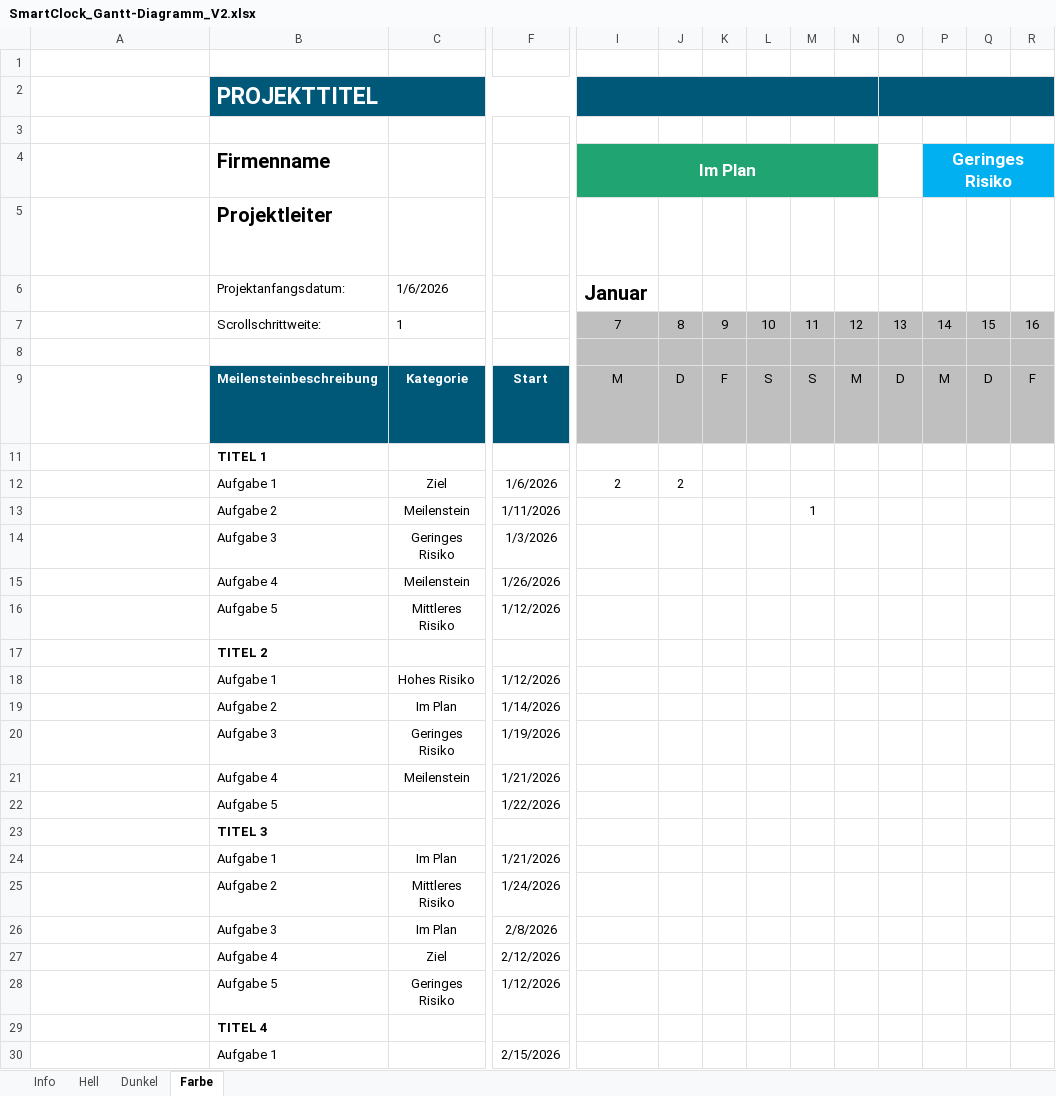
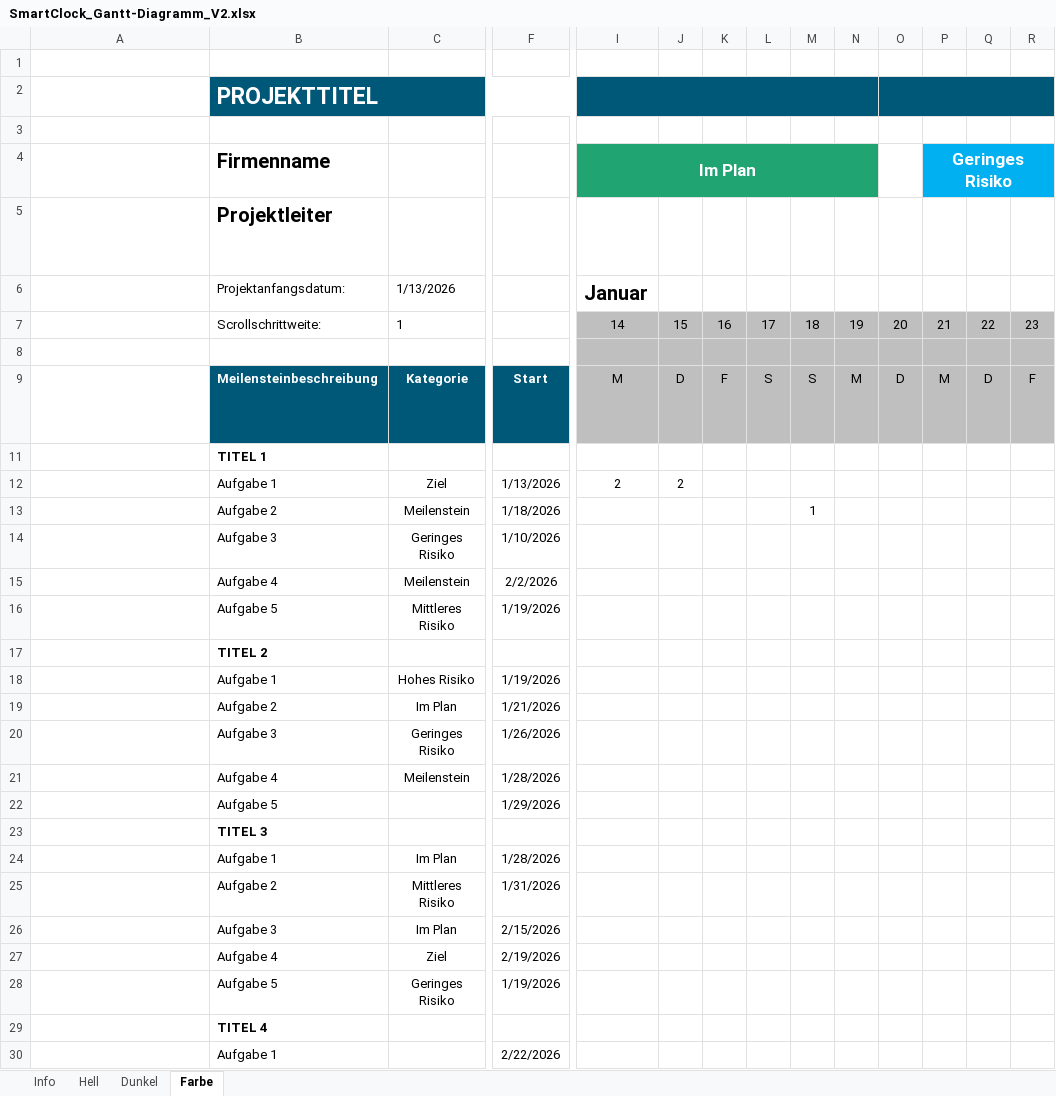
Before and after one commit to gbssg/ims.project.smartclock, an Excel workbook: Diagramme/SmartClock_Gantt-Diagramm_V2.xlsx, sheet Farbe, drawn as a sheet; only a part is shown, gaps mark what is left out; long unchanged cells end in …; values as stored, in another font and other column widths than the file's, no borders; conditional formats and table styles not drawn; removed rows and columns are numbered as before the commit, all else as after; rows hold the shown columns only; the diff covers the shown part only; the diff names each change by its address in the sheet, - before the commit and + after, or states it on an @@ line.

```diff
--- a/Diagramme/SmartClock_Gantt-Diagramm_V2.xlsx (sheet Farbe)
+++ b/Diagramme/SmartClock_Gantt-Diagramm_V2.xlsx (sheet Farbe)
-row 6:  | Projektanfangsdatum: | 1/6/2026 |  | Januar
-row 7:  | Scrollschrittweite: | 1 |  | 7 | 8 | 9 | 10 | 11 | 12 | 13 | 14 | 15 | 16
+row 6:  | Projektanfangsdatum: | 1/13/2026 |  | Januar
+row 7:  | Scrollschrittweite: | 1 |  | 14 | 15 | 16 | 17 | 18 | 19 | 20 | 21 | 22 | 23
-F12: 1/6/2026
+F12: 1/13/2026
-F13: 1/11/2026
+F13: 1/18/2026
-F14: 1/3/2026
+F14: 1/10/2026
-F15: 1/26/2026
+F15: 2/2/2026
-F16: 1/12/2026
+F16: 1/19/2026
-F18: 1/12/2026
+F18: 1/19/2026
-F19: 1/14/2026
+F19: 1/21/2026
-F20: 1/19/2026
+F20: 1/26/2026
-F21: 1/21/2026
+F21: 1/28/2026
-F22: 1/22/2026
+F22: 1/29/2026
-F24: 1/21/2026
+F24: 1/28/2026
-F25: 1/24/2026
+F25: 1/31/2026
-F26: 2/8/2026
+F26: 2/15/2026
-F27: 2/12/2026
+F27: 2/19/2026
-F28: 1/12/2026
+F28: 1/19/2026
-F30: 2/15/2026
+F30: 2/22/2026
```
Also changed, not shown: 2 edited cells elsewhere in this sheet, sheet Dunkel, 11 other files.
